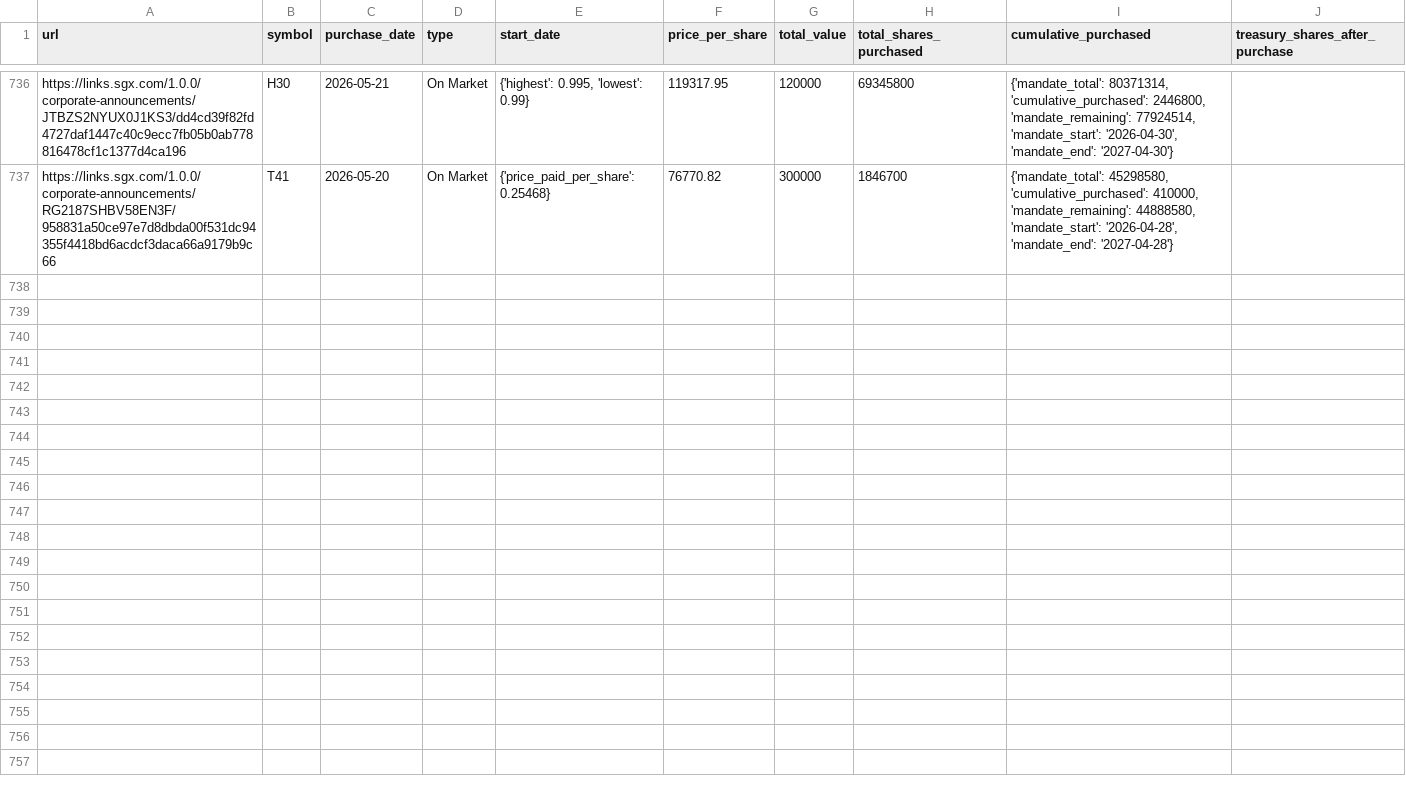
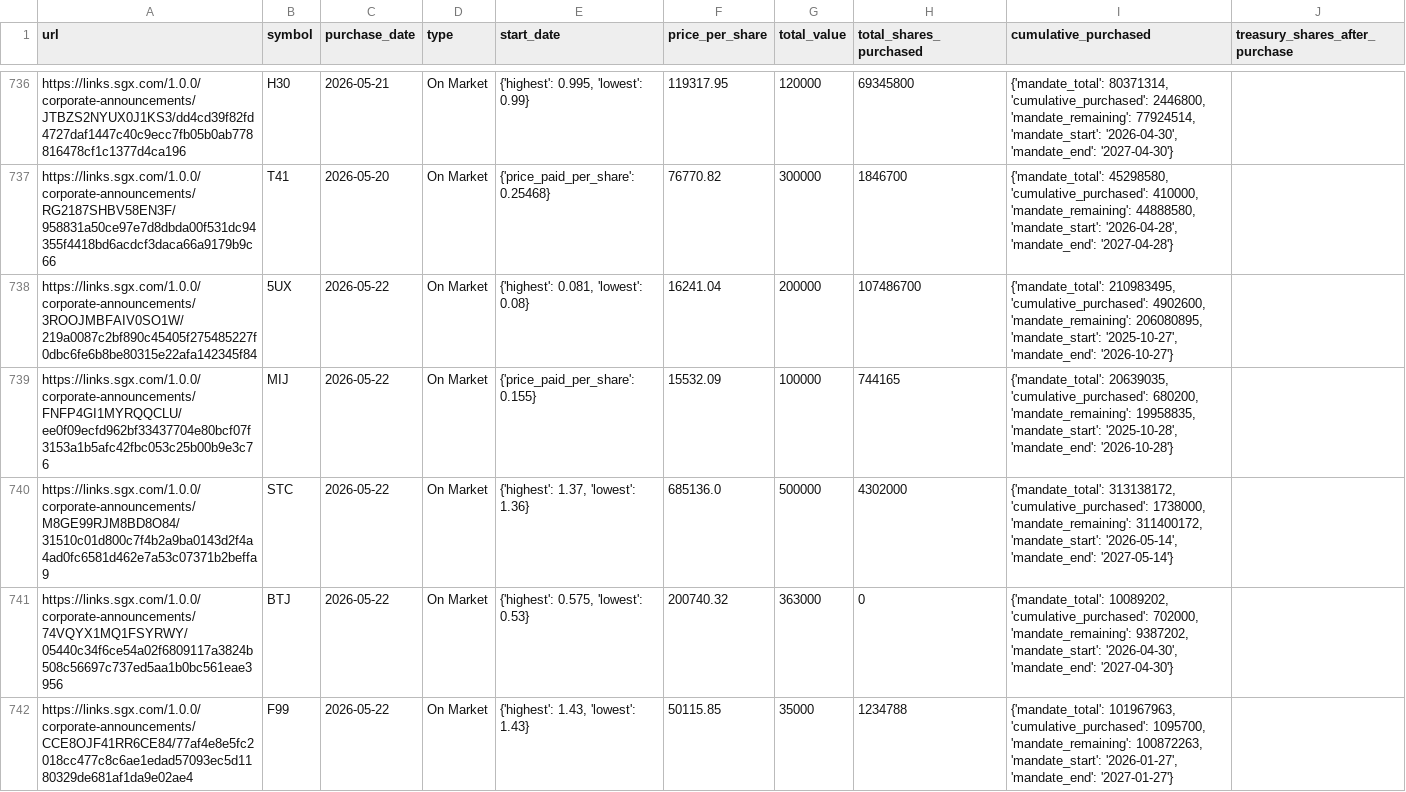
Before and after one commit to supertypeai/sgx_buyback_pipeline, a CSV file: data/scraper_output/sgx_buyback/sgx_buybacks_not_top_70.csv, drawn as a sheet; only a part is shown, gaps mark what is left out; the diff covers the shown part only.

```diff
--- a/data/scraper_output/sgx_buyback/sgx_buybacks_not_top_70.csv
+++ b/data/scraper_output/sgx_buyback/sgx_buybacks_not_top_70.csv
@@ -737 +737,6 @@ https://links.sgx.com/1.0.0/corporate-announcements/JTBZS2NYUX0J1KS3/dd4cd39f82f
 https://links.sgx.com/1.0.0/corporate-announcements/RG2187SHBV58EN3F/958831a50ce97e7d8dbda00f531dc94355f4418bd6acdcf3daca66a9179b9c66,T41,2026-05-20,On Market,{'price_paid_per_share': 0.25468},76770.82,300000,1846700,"{'mandate_total': 45298580, 'cumulative_purchased': 410000, 'mandate_remaining': 44888580, 'mandate_start': '2026-04-28', 'mandate_end': '2027-04-28'}"
+https://links.sgx.com/1.0.0/corporate-announcements/3ROOJMBFAIV0SO1W/219a0087c2bf890c45405f275485227f0dbc6fe6b8be80315e22afa142345f84,5UX,2026-05-22,On Market,"{'highest': 0.081, 'lowest': 0.08}",16241.04,200000,107486700,"{'mandate_total': 210983495, 'cumulative_purchased': 4902600, 'mandate_remaining': 206080895, 'mandate_start': '2025-10-27', 'mandate_end': '2026-10-27'}"
+https://links.sgx.com/1.0.0/corporate-announcements/FNFP4GI1MYRQQCLU/ee0f09ecfd962bf33437704e80bcf07f3153a1b5afc42fbc053c25b00b9e3c76,MIJ,2026-05-22,On Market,{'price_paid_per_share': 0.155},15532.09,100000,744165,"{'mandate_total': 20639035, 'cumulative_purchased': 680200, 'mandate_remaining': 19958835, 'mandate_start': '2025-10-28', 'mandate_end': '2026-10-28'}"
+https://links.sgx.com/1.0.0/corporate-announcements/M8GE99RJM8BD8O84/31510c01d800c7f4b2a9ba0143d2f4a4ad0fc6581d462e7a53c07371b2beffa9,STC,2026-05-22,On Market,"{'highest': 1.37, 'lowest': 1.36}",685136.0,500000,4302000,"{'mandate_total': 313138172, 'cumulative_purchased': 1738000, 'mandate_remaining': 311400172, 'mandate_start': '2026-05-14', 'mandate_end': '2027-05-14'}"
+https://links.sgx.com/1.0.0/corporate-announcements/74VQYX1MQ1FSYRWY/05440c34f6ce54a02f6809117a3824b508c56697c737ed5aa1b0bc561eae3956,BTJ,2026-05-22,On Market,"{'highest': 0.575, 'lowest': 0.53}",200740.32,363000,0,"{'mandate_total': 10089202, 'cumulative_purchased': 702000, 'mandate_remaining': 9387202, 'mandate_start': '2026-04-30', 'mandate_end': '2027-04-30'}"
+https://links.sgx.com/1.0.0/corporate-announcements/CCE8OJF41RR6CE84/77af4e8e5fc2018cc477c8c6ae1edad57093ec5d1180329de681af1da9e02ae4,F99,2026-05-22,On Market,"{'highest': 1.43, 'lowest': 1.43}",50115.85,35000,1234788,"{'mandate_total': 101967963, 'cumulative_purchased': 1095700, 'mandate_remaining': 100872263, 'mandate_start': '2026-01-27', 'mandate_end': '2027-01-27'}"
```
Also changed, not shown: 4 added rows elsewhere in this file, 2 other files.
